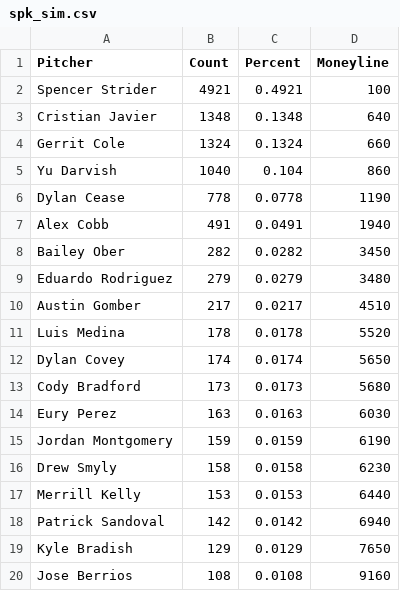
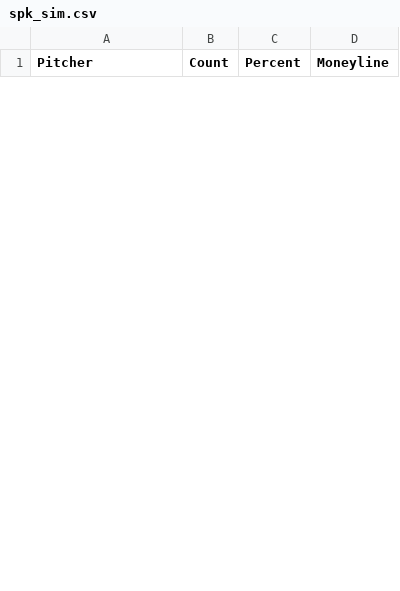
Before and after one commit to amaizehayes/sp-k-prediction-app, a CSV file: spk_sim.csv, drawn as a sheet; only a part is shown; the diff covers the shown part only.

```diff
--- a/spk_sim.csv
+++ b/spk_sim.csv
@@ -1,20 +1 @@
 Pitcher,Count,Percent,Moneyline
-Spencer Strider,4921,0.4921,100
-Cristian Javier,1348,0.1348,640
-Gerrit Cole,1324,0.1324,660
-Yu Darvish,1040,0.104,860
-Dylan Cease,778,0.0778,1190
-Alex Cobb,491,0.0491,1940
-Bailey Ober,282,0.0282,3450
-Eduardo Rodriguez,279,0.0279,3480
-Austin Gomber,217,0.0217,4510
-Luis Medina,178,0.0178,5520
-Dylan Covey,174,0.0174,5650
-Cody Bradford,173,0.0173,5680
-Eury Perez,163,0.0163,6030
-Jordan Montgomery,159,0.0159,6190
-Drew Smyly,158,0.0158,6230
-Merrill Kelly,153,0.0153,6440
-Patrick Sandoval,142,0.0142,6940
-Kyle Bradish,129,0.0129,7650
-Jose Berrios,108,0.0108,9160
```
Also changed, not shown: 19 added rows and 9 removed rows elsewhere in this file, spk_over_today.csv, spk_under_today.csv, 1 other file.
